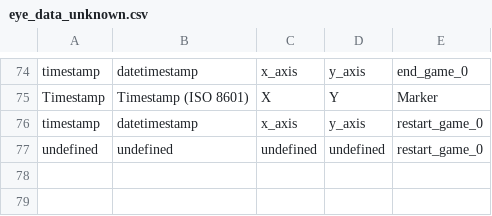
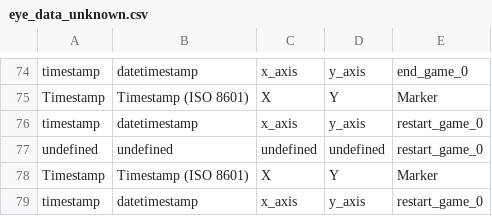
Before and after one commit to adityasha729/EV_Charging, a CSV file: eye_data_with_marker/eye_data_unknown.csv, drawn as a sheet; only a part is shown, gaps mark what is left out.

```diff
--- a/eye_data_with_marker/eye_data_unknown.csv
+++ b/eye_data_with_marker/eye_data_unknown.csv
@@ -77 +77,3 @@ timestamp,datetimestamp,x_axis,y_axis,restart_game_0
 undefined,undefined,undefined,undefined,restart_game_0
+Timestamp,Timestamp (ISO 8601),X,Y,Marker
+timestamp,datetimestamp,x_axis,y_axis,restart_game_0
```
Also changed, not shown: demographics.csv, interaction_data.csv, 7 other files.
